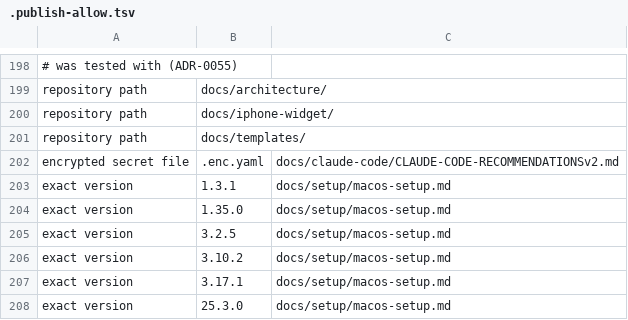
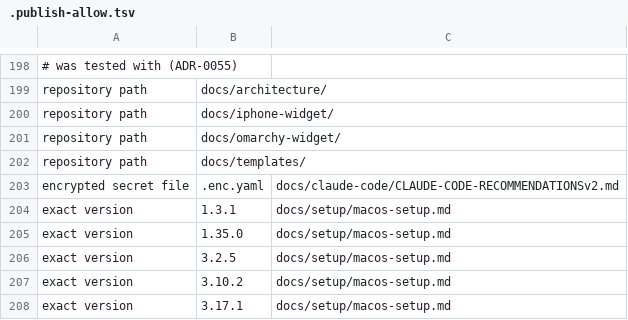
Before and after one commit to manyfold-dk/manyfold-platform, a TSV file: .publish-allow.tsv, drawn as a sheet; only a part is shown, gaps mark what is left out; the shorter side is filled out with more unchanged rows.

```diff
--- a/.publish-allow.tsv
+++ b/.publish-allow.tsv
@@ -200,2 +200,3 @@ repository path	docs/architecture/
 repository path	docs/iphone-widget/
+repository path	docs/omarchy-widget/
 repository path	docs/templates/
```
Also changed, not shown: 12 other files.
